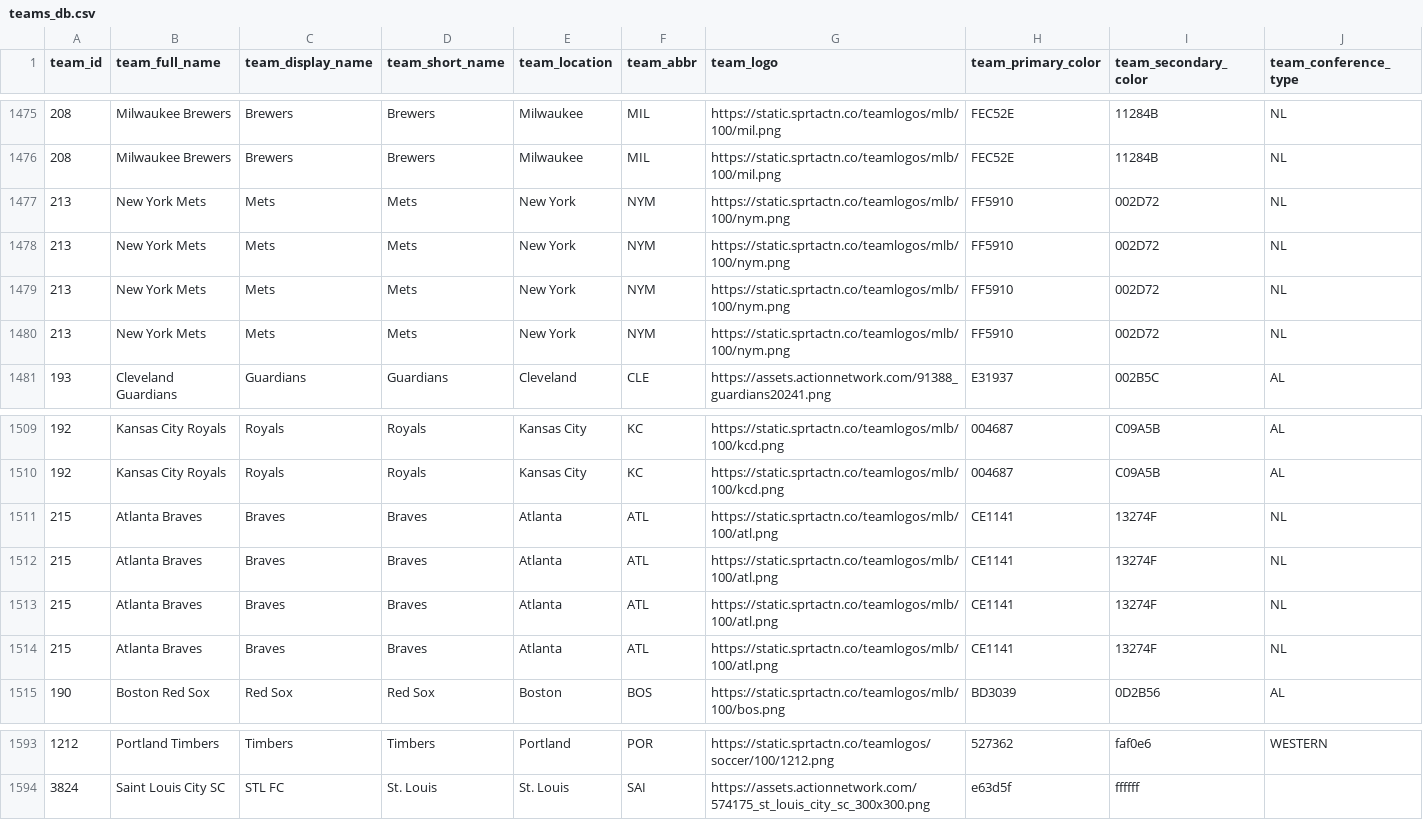
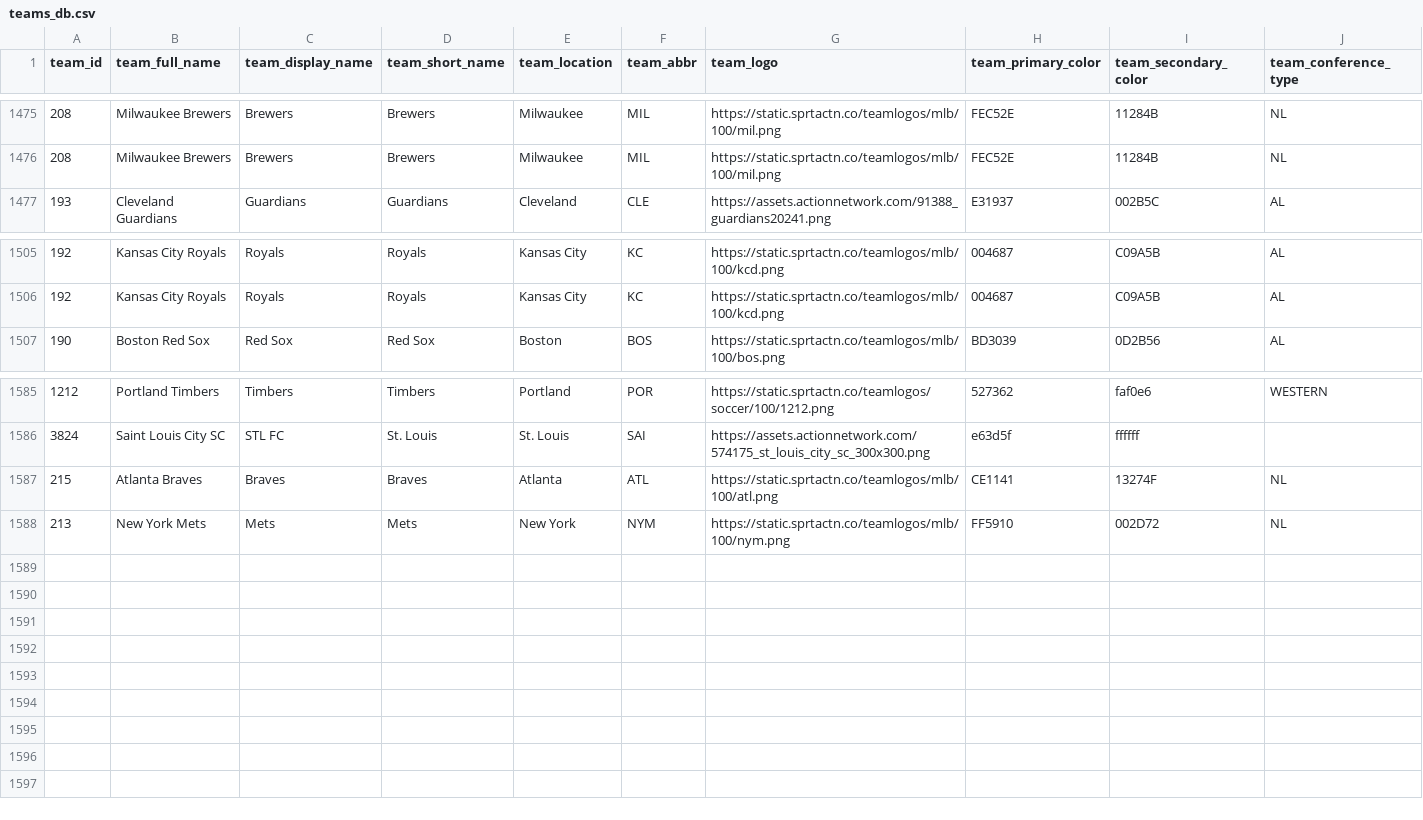
Before and after one commit to aaroncolesmith/data_load, a CSV file: data/teams_db.csv, drawn as a sheet; only a part is shown, gaps mark what is left out; removed rows and columns are numbered as before the commit, all else as after; rows hold the shown columns only; the diff names each change by its address in the sheet, - before the commit and + after, or states it on an @@ line.

Commit message:
Update data

```diff
--- a/data/teams_db.csv
+++ b/data/teams_db.csv
-row 1477: 213 | New York Mets | Mets | Mets | New York | NYM | https://static.sprtactn.co/teamlogos/mlb/100/nym.png | FF5910 | 002D72 | NL
-row 1478: 213 | New York Mets | Mets | Mets | New York | NYM | https://static.sprtactn.co/teamlogos/mlb/100/nym.png | FF5910 | 002D72 | NL
-row 1479: 213 | New York Mets | Mets | Mets | New York | NYM | https://static.sprtactn.co/teamlogos/mlb/100/nym.png | FF5910 | 002D72 | NL
-row 1480: 213 | New York Mets | Mets | Mets | New York | NYM | https://static.sprtactn.co/teamlogos/mlb/100/nym.png | FF5910 | 002D72 | NL
-row 1511: 215 | Atlanta Braves | Braves | Braves | Atlanta | ATL | https://static.sprtactn.co/teamlogos/mlb/100/atl.png | CE1141 | 13274F | NL
-row 1512: 215 | Atlanta Braves | Braves | Braves | Atlanta | ATL | https://static.sprtactn.co/teamlogos/mlb/100/atl.png | CE1141 | 13274F | NL
-row 1513: 215 | Atlanta Braves | Braves | Braves | Atlanta | ATL | https://static.sprtactn.co/teamlogos/mlb/100/atl.png | CE1141 | 13274F | NL
-row 1514: 215 | Atlanta Braves | Braves | Braves | Atlanta | ATL | https://static.sprtactn.co/teamlogos/mlb/100/atl.png | CE1141 | 13274F | NL
+row 1587: 215 | Atlanta Braves | Braves | Braves | Atlanta | ATL | https://static.sprtactn.co/teamlogos/mlb/100/atl.png | CE1141 | 13274F | NL
+row 1588: 213 | New York Mets | Mets | Mets | New York | NYM | https://static.sprtactn.co/teamlogos/mlb/100/nym.png | FF5910 | 002D72 | NL
```
Also changed, not shown: 5 other files.
